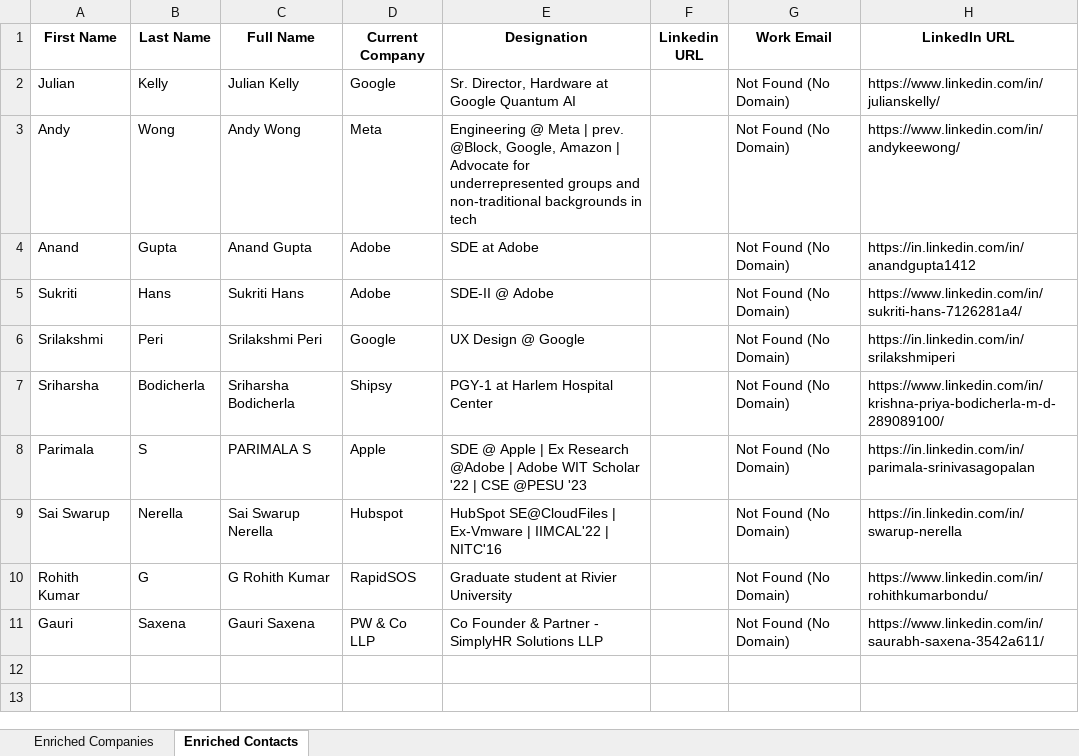
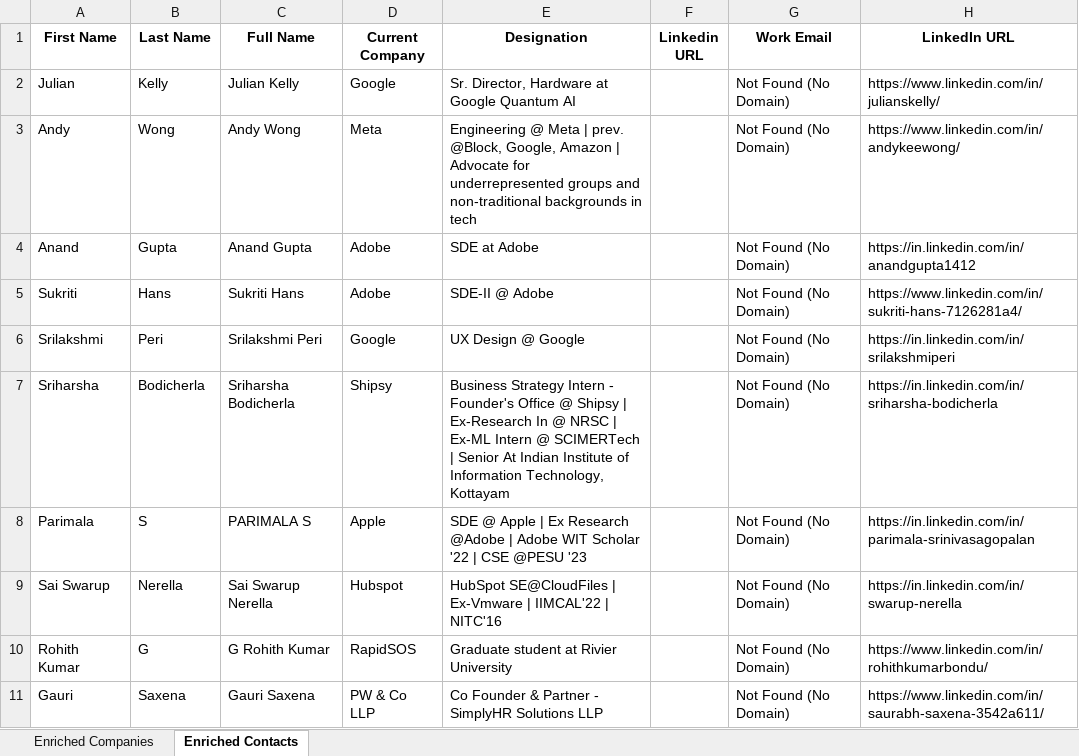
Before and after one commit to devvratsinghpanwar/scrapper1, an Excel workbook: output/Enriched_Results.xlsx, sheet Enriched Contacts, drawn as a sheet; values as stored, in another font and other column widths than the file's, no borders; the diff names each change by its address in the sheet, - before the commit and + after, or states it on an @@ line.

```diff
--- a/output/Enriched_Results.xlsx (sheet Enriched Contacts)
+++ b/output/Enriched_Results.xlsx (sheet Enriched Contacts)
-E7 (Designation): PGY-1 at Harlem Hospital Center
+E7 (Designation): Business Strategy Intern - Founder's Office @ Shipsy | Ex-Research In @ NRSC | Ex-ML Intern @ SCIMERTech | Senior At Indian Institute of Information Technology, Kottayam
-H7 (LinkedIn URL): https://www.linkedin.com/in/krishna-priya-bodicherla-m-d-289089100/
+H7 (LinkedIn URL): https://in.linkedin.com/in/sriharsha-bodicherla
```
Also changed, not shown: sheet Enriched Companies, 1 other file.
